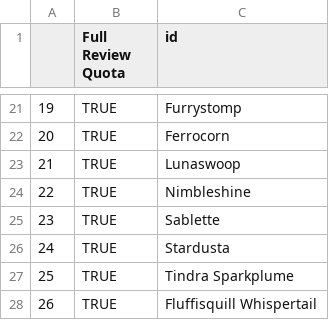
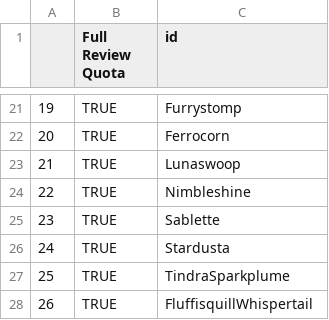
Before and after one commit to xtallokitty83/reviewer-allocation, a CSV file: data/anonymizedReviewers_v1_test.csv, drawn as a sheet; only a part is shown, gaps mark what is left out.

```diff
--- a/data/anonymizedReviewers_v1_test.csv
+++ b/data/anonymizedReviewers_v1_test.csv
@@ -26,3 +26,3 @@
 24,TRUE,Stardusta,
-25,TRUE,Tindra Sparkplume,
-26,TRUE,Fluffisquill Whispertail,
+25,TRUE,TindraSparkplume,
+26,TRUE,FluffisquillWhispertail,
```
Also changed, not shown: data/anonymizedApplicants_v1_test.csv, 1 other file.
